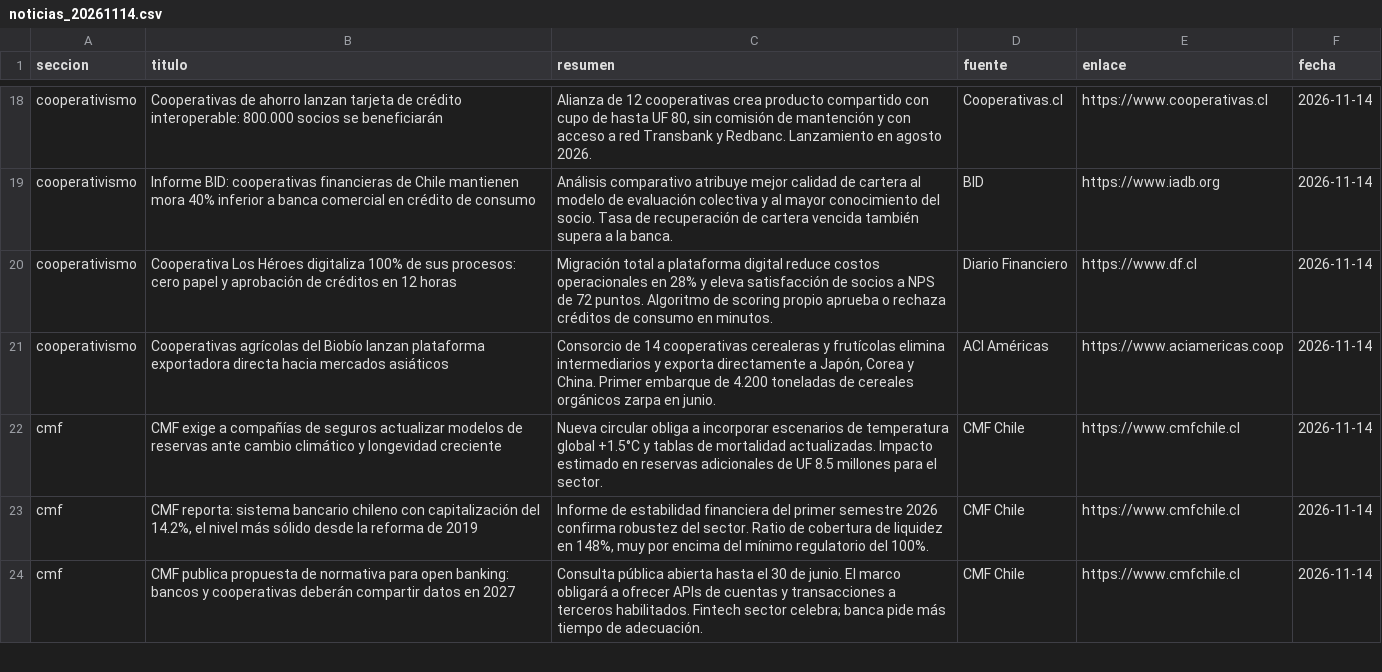
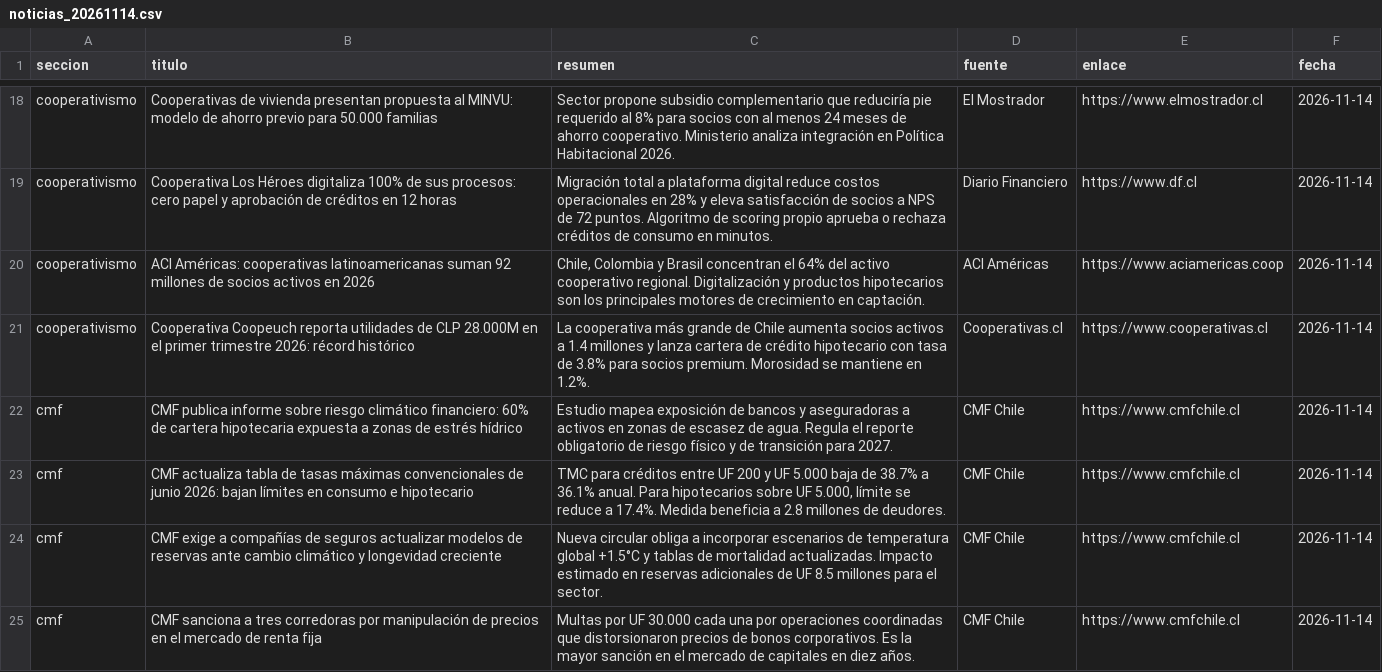
Before and after one commit to erickfranciscohernandez/financiero, a CSV file: noticias_20261114.csv, drawn as a sheet; only a part is shown, gaps mark what is left out; removed rows and columns are numbered as before the commit, all else as after; the diff covers the shown part only; the diff names each change by its address in the sheet, - before the commit and + after, or states it on an @@ line.

```diff
--- a/noticias_20261114.csv
+++ b/noticias_20261114.csv
-B18 (titulo): Cooperativas de ahorro lanzan tarjeta de crédito interoperable: 800.000 socios se beneficiarán
+B18 (titulo): Cooperativas de vivienda presentan propuesta al MINVU: modelo de ahorro previo para 50.000 familias
-C18 (resumen): Alianza de 12 cooperativas crea producto compartido con cupo de hasta UF 80, sin comisión de mantención y con acceso a red Transbank y Redbanc. Lanzamiento en agosto 2026.
+C18 (resumen): Sector propone subsidio complementario que reduciría pie requerido al 8% para socios con al menos 24 meses de ahorro cooperativo. Ministerio analiza integración en Política Habitacional 2026.
-D18 (fuente): Cooperativas.cl
+D18 (fuente): El Mostrador
-E18 (enlace): https://www.cooperativas.cl
+E18 (enlace): https://www.elmostrador.cl
-row 19: cooperativismo | Informe BID: cooperativas financieras de Chile mantienen mora 40% inferior a banca comercial en crédito de consumo | Análisis comparativo atribuye mejor calidad de cartera al modelo de evaluación colectiva y al mayor conocimiento del socio. Tasa de recuperación de cartera vencida también supera a la banca. | BID | https://www.iadb.org | 2026-11-14
-B20 (titulo): Cooperativas agrícolas del Biobío lanzan plataforma exportadora directa hacia mercados asiáticos
+B20 (titulo): ACI Américas: cooperativas latinoamericanas suman 92 millones de socios activos en 2026
-C20 (resumen): Consorcio de 14 cooperativas cerealeras y frutícolas elimina intermediarios y exporta directamente a Japón, Corea y China. Primer embarque de 4.200 toneladas de cereales orgánicos zarpa en junio.
+C20 (resumen): Chile, Colombia y Brasil concentran el 64% del activo cooperativo regional. Digitalización y productos hipotecarios son los principales motores de crecimiento en captación.
+row 21: cooperativismo | Cooperativa Coopeuch reporta utilidades de CLP 28.000M en el primer trimestre 2026: récord histórico | La cooperativa más grande de Chile aumenta socios activos a 1.4 millones y lanza cartera de crédito hipotecario con tasa de 3.8% para socios premium. Morosidad se mantiene en 1.2%. | Cooperativas.cl | https://www.cooperativas.cl | 2026-11-14
+row 22: cmf | CMF publica informe sobre riesgo climático financiero: 60% de cartera hipotecaria expuesta a zonas de estrés hídrico | Estudio mapea exposición de bancos y aseguradoras a activos en zonas de escasez de agua. Regula el reporte obligatorio de riesgo físico y de transición para 2027. | CMF Chile | https://www.cmfchile.cl | 2026-11-14
+row 23: cmf | CMF actualiza tabla de tasas máximas convencionales de junio 2026: bajan límites en consumo e hipotecario | TMC para créditos entre UF 200 y UF 5.000 baja de 38.7% a 36.1% anual. Para hipotecarios sobre UF 5.000, límite se reduce a 17.4%. Medida beneficia a 2.8 millones de deudores. | CMF Chile | https://www.cmfchile.cl | 2026-11-14
-row 23: cmf | CMF reporta: sistema bancario chileno con capitalización del 14.2%, el nivel más sólido desde la reforma de 2019 | Informe de estabilidad financiera del primer semestre 2026 confirma robustez del sector. Ratio de cobertura de liquidez en 148%, muy por encima del mínimo regulatorio del 100%. | CMF Chile | https://www.cmfchile.cl | 2026-11-14
-B25 (titulo): CMF publica propuesta de normativa para open banking: bancos y cooperativas deberán compartir datos en 2027
+B25 (titulo): CMF sanciona a tres corredoras por manipulación de precios en el mercado de renta fija
-C25 (resumen): Consulta pública abierta hasta el 30 de junio. El marco obligará a ofrecer APIs de cuentas y transacciones a terceros habilitados. Fintech sector celebra; banca pide más tiempo de adecuación.
+C25 (resumen): Multas por UF 30.000 cada una por operaciones coordinadas que distorsionaron precios de bonos corporativos. Es la mayor sanción en el mercado de capitales en diez años.
```
Also changed, not shown: 8 added rows, 9 removed rows and 27 edited cells elsewhere in this file, 8 other files.
